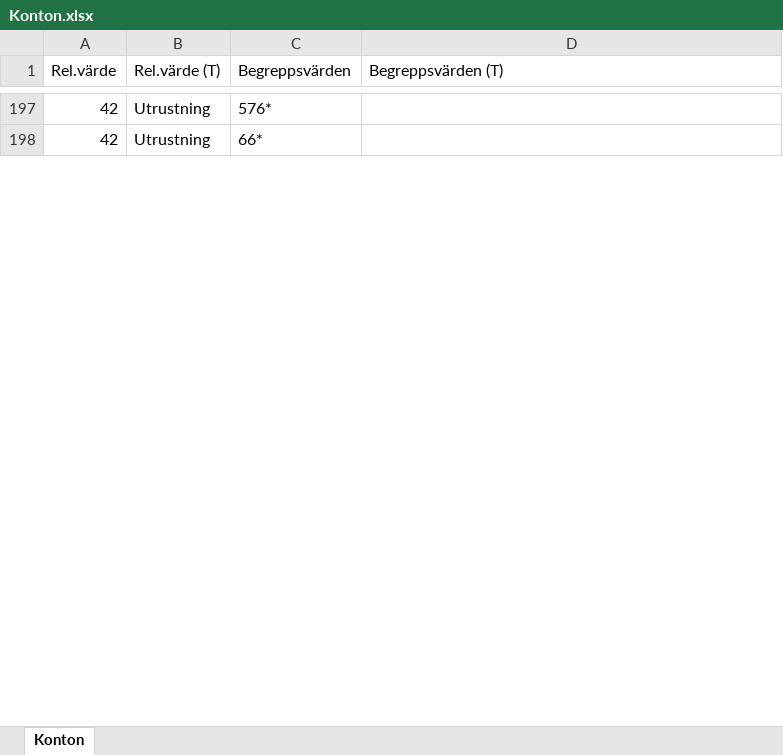
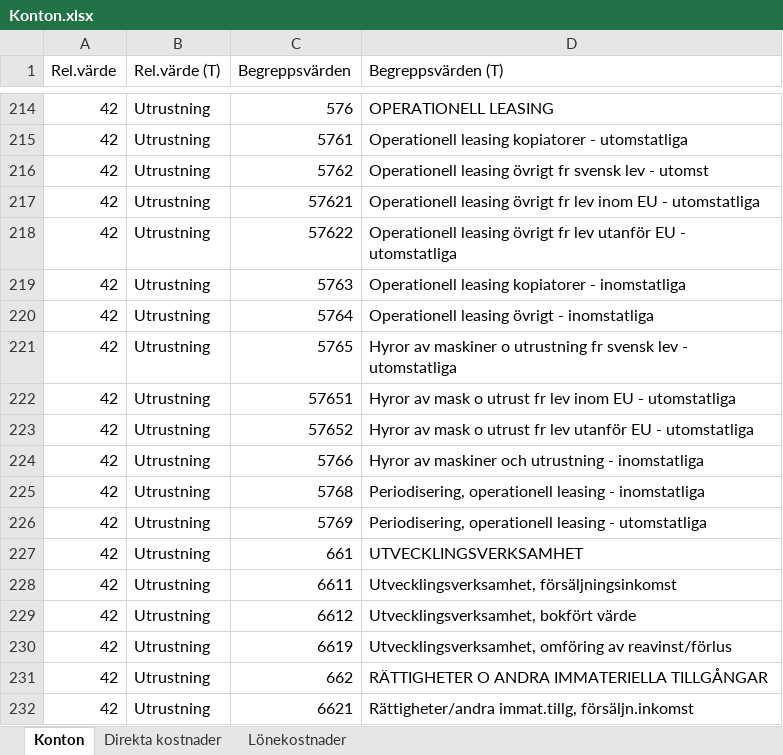
Before and after one commit to frber/iterbokslut, an Excel workbook: Docs/Konton.xlsx, sheet Konton, drawn as a sheet; only a part is shown, gaps mark what is left out; values as stored, in another font and other column widths than the file's, no borders; addresses are those after the commit; the diff covers the shown part only; the diff names each change by its address in the sheet, - before the commit and + after, or states it on an @@ line.

Commit message:
Update Konton.xlsx

```diff
--- a/Docs/Konton.xlsx (sheet Konton)
+++ b/Docs/Konton.xlsx (sheet Konton)
+sheet tab: Direkta kostnader
+sheet tab: Lönekostnader
-C214 (Begreppsvärden): 576*
+C214 (Begreppsvärden): 576
-D214 (Begreppsvärden (T)): (empty)
+D214 (Begreppsvärden (T)): OPERATIONELL LEASING
+row 215: 42 | Utrustning | 5761 | Operationell leasing kopiatorer - utomstatliga
+row 216: 42 | Utrustning | 5762 | Operationell leasing övrigt fr svensk lev - utomst
+row 217: 42 | Utrustning | 57621 | Operationell leasing övrigt fr lev inom EU - utomstatliga
+row 218: 42 | Utrustning | 57622 | Operationell leasing övrigt fr lev utanför EU - utomstatliga
+row 219: 42 | Utrustning | 5763 | Operationell leasing kopiatorer - inomstatliga
+row 220: 42 | Utrustning | 5764 | Operationell leasing övrigt - inomstatliga
+row 221: 42 | Utrustning | 5765 | Hyror av maskiner o utrustning fr svensk lev - utomstatliga
+row 222: 42 | Utrustning | 57651 | Hyror av mask o utrust fr lev inom EU - utomstatliga
+row 223: 42 | Utrustning | 57652 | Hyror av mask o utrust fr lev utanför EU - utomstatliga
+row 224: 42 | Utrustning | 5766 | Hyror av maskiner och utrustning - inomstatliga
+row 225: 42 | Utrustning | 5768 | Periodisering, operationell leasing - inomstatliga
+row 226: 42 | Utrustning | 5769 | Periodisering, operationell leasing - utomstatliga
-C227 (Begreppsvärden): 66*
+C227 (Begreppsvärden): 661
-D227 (Begreppsvärden (T)): (empty)
+D227 (Begreppsvärden (T)): UTVECKLINGSVERKSAMHET
+row 228: 42 | Utrustning | 6611 | Utvecklingsverksamhet, försäljningsinkomst
+row 229: 42 | Utrustning | 6612 | Utvecklingsverksamhet, bokfört värde
+row 230: 42 | Utrustning | 6619 | Utvecklingsverksamhet, omföring av reavinst/förlus
+row 231: 42 | Utrustning | 662 | RÄTTIGHETER O ANDRA IMMATERIELLA TILLGÅNGAR
+row 232: 42 | Utrustning | 6621 | Rättigheter/andra immat.tillg, försäljn.inkomst
```
Also changed, not shown: 130 added rows, 9 removed rows and 16 edited cells elsewhere in this sheet.
